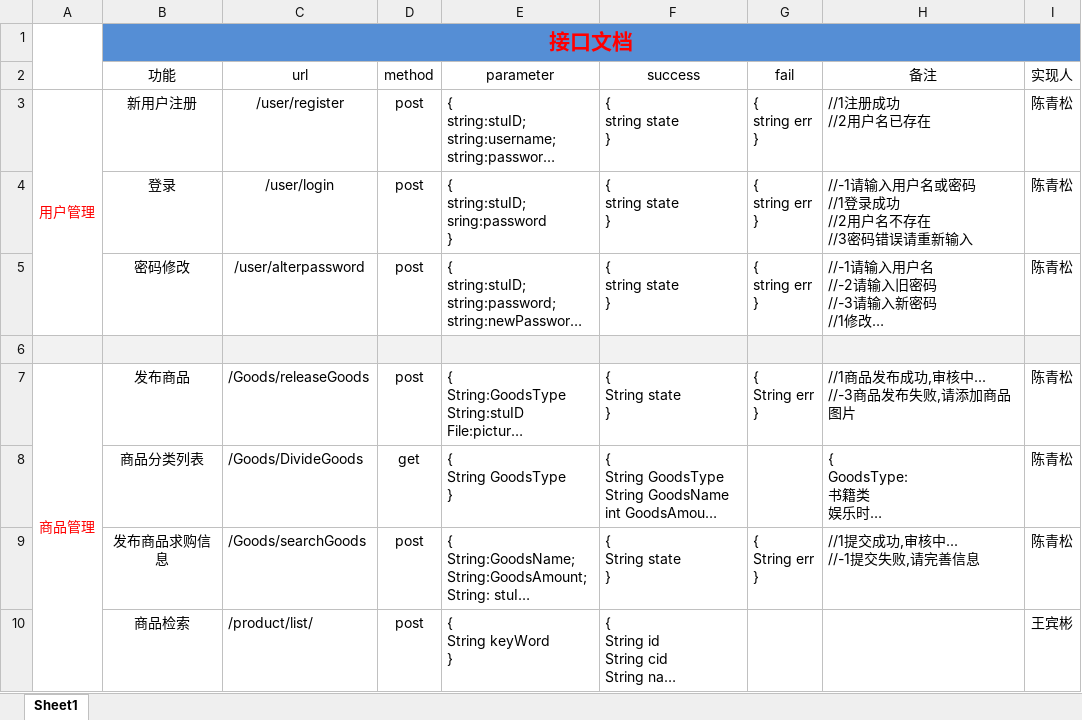
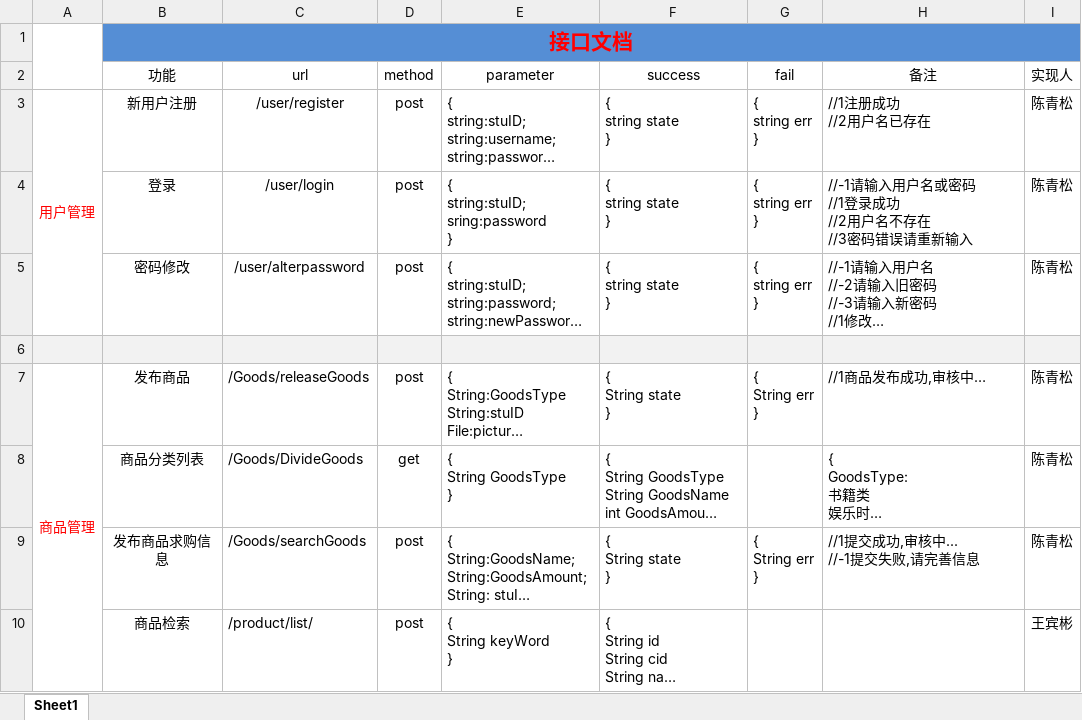
Before and after one commit to QingSong88/QiMoProject, an Excel workbook: webapi.xlsx, sheet Sheet1, drawn as a sheet; only a part is shown; long unchanged cells end in …; values as stored, in another font and other column widths than the file's, no borders; ↵ is a line break in a cell; the diff names each change by its address in the sheet, - before the commit and + after, or states it on an @@ line.

Commit message:
webapi.xlsx有所改动

```diff
--- a/webapi.xlsx (sheet Sheet1)
+++ b/webapi.xlsx (sheet Sheet1)
-H7 (备注): //1商品发布成功,审核中... ↵ //-3商品发布失败,请添加商品图片
+H7 (备注): //1商品发布成功,审核中…
```
